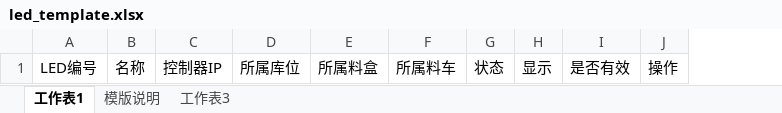
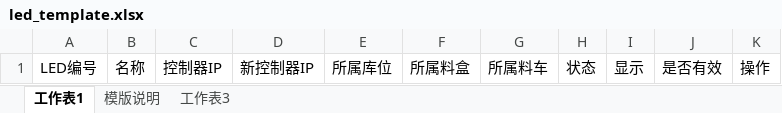
Before and after one commit to shentianyi/warehouse, an Excel workbook: RailsClient/uploadfiles/template/led_template.xlsx, sheet 工作表1, drawn as a sheet; values as stored, in another font and other column widths than the file's, no borders; the diff names each change by its address in the sheet, - before the commit and + after, or states it on an @@ line.

Commit message:
fix

```diff
--- a/RailsClient/uploadfiles/template/led_template.xlsx (sheet 工作表1)
+++ b/RailsClient/uploadfiles/template/led_template.xlsx (sheet 工作表1)
+column D, row 1: 新控制器IP
```
